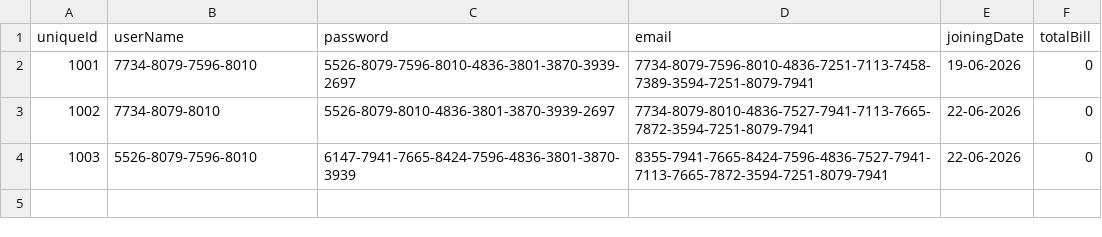
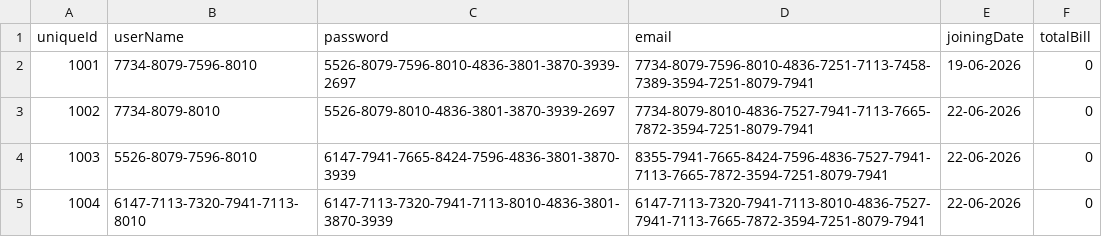
Before and after one commit to PerkeleFan626/Skyline-Cyber-Cafe, a CSV file: csv_files/public_users.csv, drawn as a sheet.

```diff
--- a/csv_files/public_users.csv
+++ b/csv_files/public_users.csv
@@ -4 +4,2 @@ uniqueId,userName,password,email,joiningDate,totalBill
 1003,5526-8079-7596-8010,6147-7941-7665-8424-7596-4836-3801-3870-3939,8355-7941-7665-8424-7596-4836-7527-7941-7113-7665-7872-3594-7251-8079-7941,22-06-2026,0
+1004,6147-7113-7320-7941-7113-8010,6147-7113-7320-7941-7113-8010-4836-3801-3870-3939,6147-7113-7320-7941-7113-8010-4836-7527-7941-7113-7665-7872-3594-7251-8079-7941,22-06-2026,0
```
Also changed, not shown: 1 other file.
